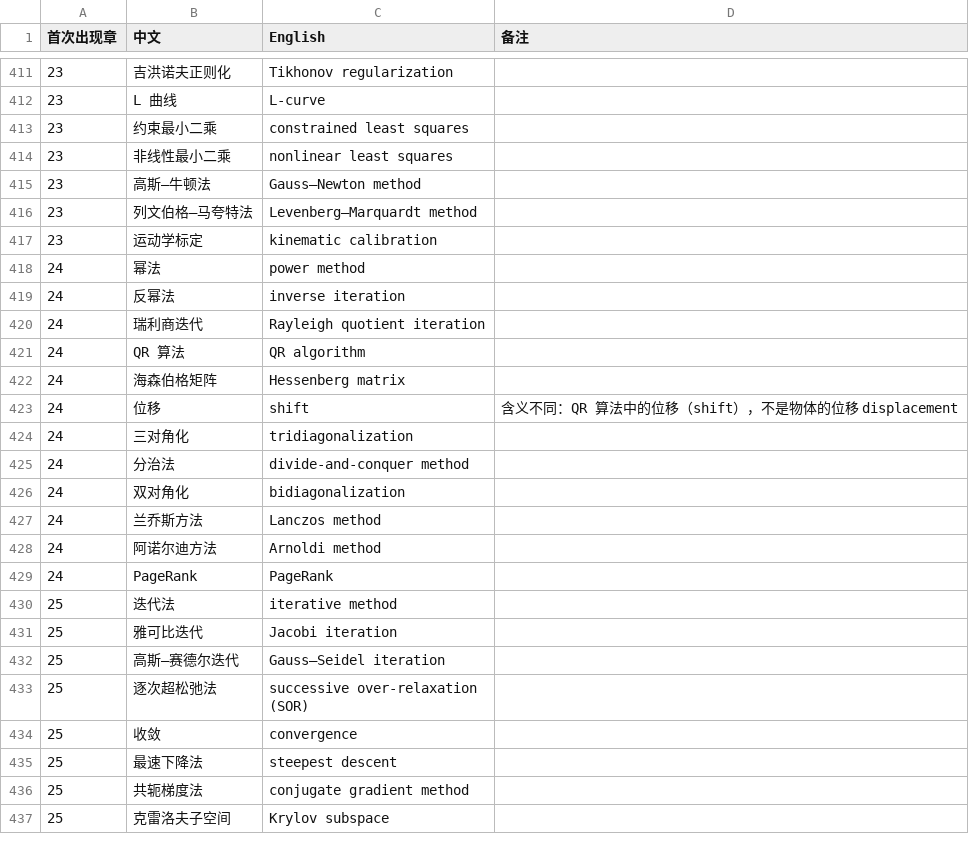
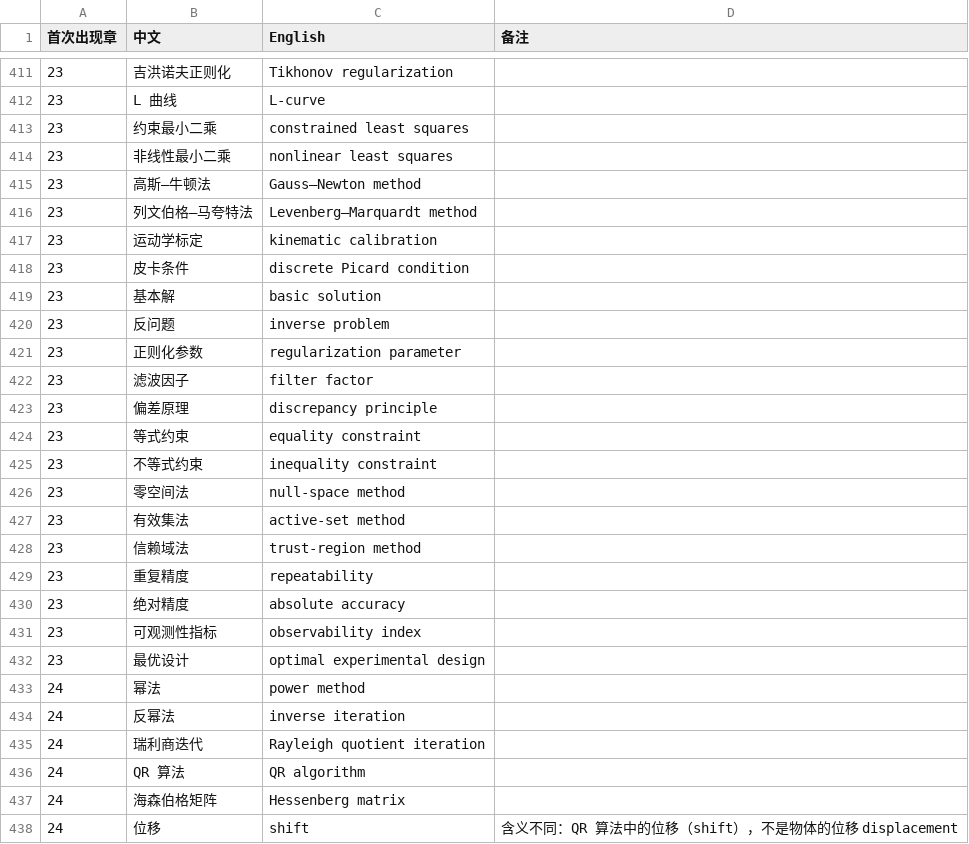
Before and after one commit to eddiezgq/WenQuest, a CSV file: textbook/linalg/conventions/术语表.csv, drawn as a sheet; only a part is shown, gaps mark what is left out; the shorter side is filled out with more unchanged rows.

```diff
--- a/textbook/linalg/conventions/术语表.csv
+++ b/textbook/linalg/conventions/术语表.csv
@@ -417,2 +417,17 @@
 23,运动学标定,kinematic calibration,
+23,皮卡条件,discrete Picard condition,
+23,基本解,basic solution,
+23,反问题,inverse problem,
+23,正则化参数,regularization parameter,
+23,滤波因子,filter factor,
+23,偏差原理,discrepancy principle,
+23,等式约束,equality constraint,
+23,不等式约束,inequality constraint,
+23,零空间法,null-space method,
+23,有效集法,active-set method,
+23,信赖域法,trust-region method,
+23,重复精度,repeatability,
+23,绝对精度,absolute accuracy,
+23,可观测性指标,observability index,
+23,最优设计,optimal experimental design,
 24,幂法,power method,
```
Also changed, not shown: 31 other files.
